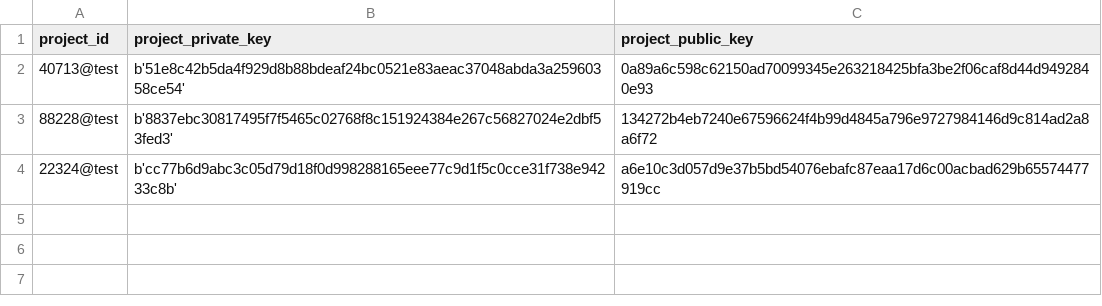
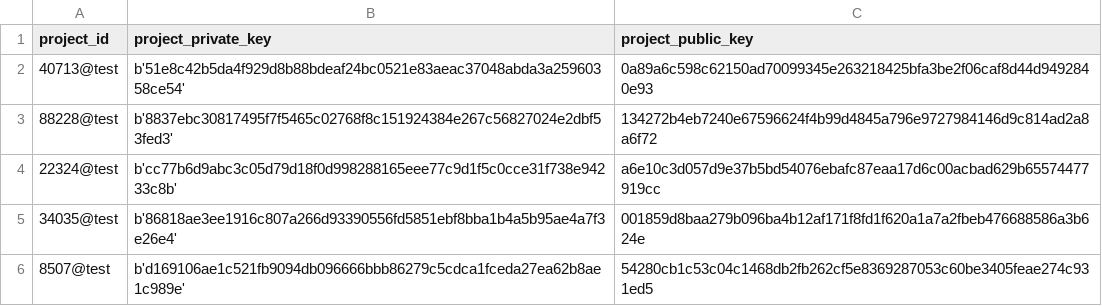
Before and after one commit to OliveiraEdu/d-OSP, a CSV file: datasets/projects.csv, drawn as a sheet.

Commit message:
adding a random generator for project ids

```diff
--- a/datasets/projects.csv
+++ b/datasets/projects.csv
@@ -4 +4,3 @@ project_id,project_private_key,project_public_key
 22324@test,b'cc77b6d9abc3c05d79d18f0d998288165eee77c9d1f5c0cce31f738e94233c8b',a6e10c3d057d9e37b5bd54076ebafc87eaa17d6c00acbad629b65574477919cc
+34035@test,b'86818ae3ee1916c807a266d93390556fd5851ebf8bba1b4a5b95ae4a7f3e26e4',001859d8baa279b096ba4b12af171f8fd1f620a1a7a2fbeb476688586a3b624e
+8507@test,b'd169106ae1c521fb9094db096666bbb86279c5cdca1fceda27ea62b8ae1c989e',54280cb1c53c04c1468db2fb262cf5e8369287053c60be3405feae274c931ed5
```
Also changed, not shown: 2 other files.
